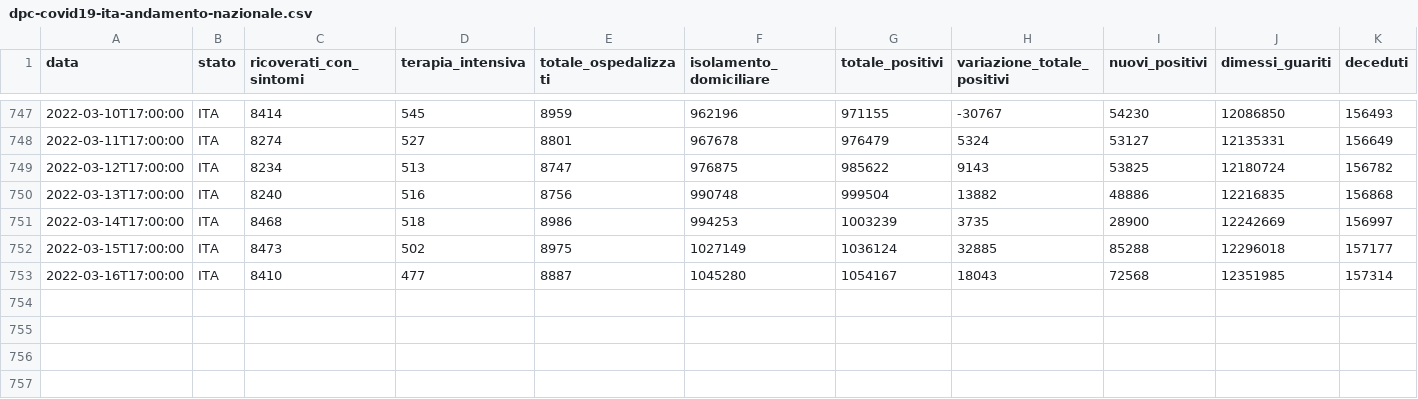
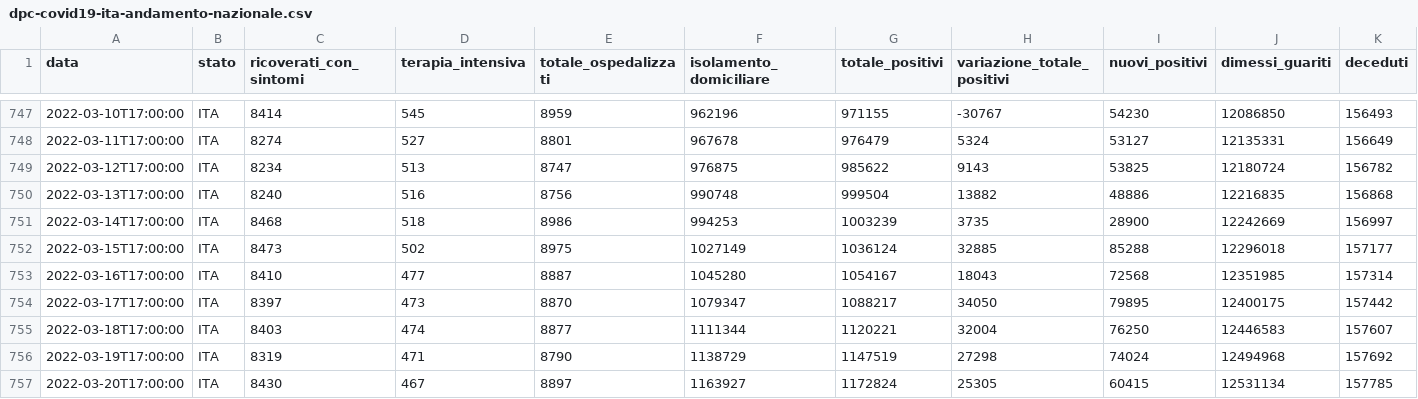
Before and after one commit to DennisCorabi/School_Stuff, a CSV file: java/CovidFx/src/main/resources/dpc-covid19-ita-andamento-nazionale.csv, drawn as a sheet; only a part is shown, gaps mark what is left out; rows hold the shown columns only; the diff names each change by its address in the sheet, - before the commit and + after, or states it on an @@ line.

```diff
--- a/java/CovidFx/src/main/resources/dpc-covid19-ita-andamento-nazionale.csv
+++ b/java/CovidFx/src/main/resources/dpc-covid19-ita-andamento-nazionale.csv
+row 754: 2022-03-17T17:00:00 | ITA | 8397 | 473 | 8870 | 1079347 | 1088217 | 34050 | 79895 | 12400175 | 157442
+row 755: 2022-03-18T17:00:00 | ITA | 8403 | 474 | 8877 | 1111344 | 1120221 | 32004 | 76250 | 12446583 | 157607
+row 756: 2022-03-19T17:00:00 | ITA | 8319 | 471 | 8790 | 1138729 | 1147519 | 27298 | 74024 | 12494968 | 157692
+row 757: 2022-03-20T17:00:00 | ITA | 8430 | 467 | 8897 | 1163927 | 1172824 | 25305 | 60415 | 12531134 | 157785
```
Also changed, not shown: 24 other files.
